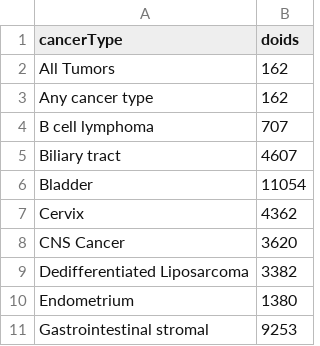
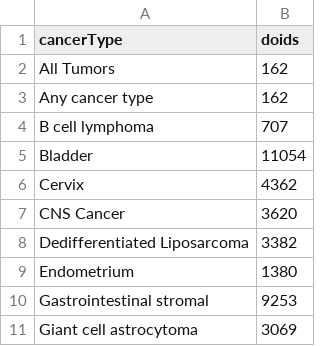
Before and after one commit to hartwigmedical/hmftools, a CSV file: knowledgebase-importer/src/main/resources/knowledgebase_disease_doids.csv, drawn as a sheet; only a part is shown; the shorter side is filled out with more unchanged rows; the diff names each change by its address in the sheet, - before the commit and + after, or states it on an @@ line.

Commit message:
Remove biliary tract

```diff
--- a/knowledgebase-importer/src/main/resources/knowledgebase_disease_doids.csv
+++ b/knowledgebase-importer/src/main/resources/knowledgebase_disease_doids.csv
-row 5: Biliary tract | 4607
```
